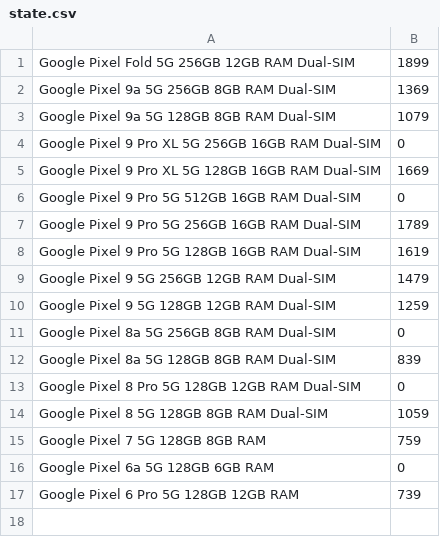
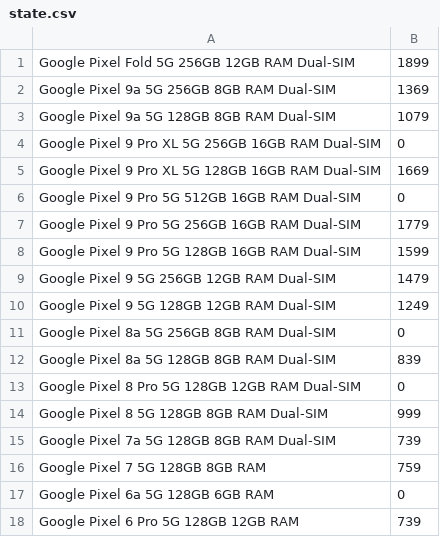
Before and after one commit to Yanislav-IV/pixel-prices, a CSV file: state.csv, drawn as a sheet.

```diff
--- a/state.csv
+++ b/state.csv
@@ -6,6 +6,6 @@ Google Pixel 9 Pro XL 5G 128GB 16GB RAM Dual-SIM,1669
 Google Pixel 9 Pro 5G 512GB 16GB RAM Dual-SIM,0
-Google Pixel 9 Pro 5G 256GB 16GB RAM Dual-SIM,1789
-Google Pixel 9 Pro 5G 128GB 16GB RAM Dual-SIM,1619
+Google Pixel 9 Pro 5G 256GB 16GB RAM Dual-SIM,1779
+Google Pixel 9 Pro 5G 128GB 16GB RAM Dual-SIM,1599
 Google Pixel 9 5G 256GB 12GB RAM Dual-SIM,1479
-Google Pixel 9 5G 128GB 12GB RAM Dual-SIM,1259
+Google Pixel 9 5G 128GB 12GB RAM Dual-SIM,1249
 Google Pixel 8a 5G 256GB 8GB RAM Dual-SIM,0
@@ -13,3 +13,4 @@ Google Pixel 8a 5G 128GB 8GB RAM Dual-SIM,839
 Google Pixel 8 Pro 5G 128GB 12GB RAM Dual-SIM,0
-Google Pixel 8 5G 128GB 8GB RAM Dual-SIM,1059
+Google Pixel 8 5G 128GB 8GB RAM Dual-SIM,999
+Google Pixel 7a 5G 128GB 8GB RAM Dual-SIM,739
 Google Pixel 7 5G 128GB 8GB RAM,759
```
Also changed, not shown: history.csv.
